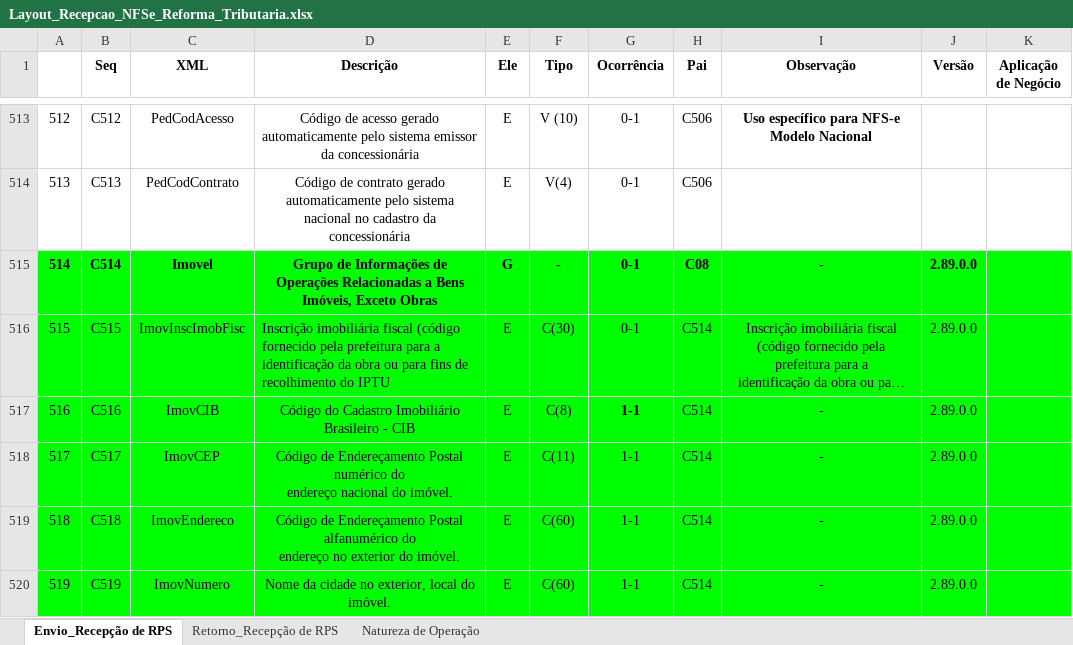
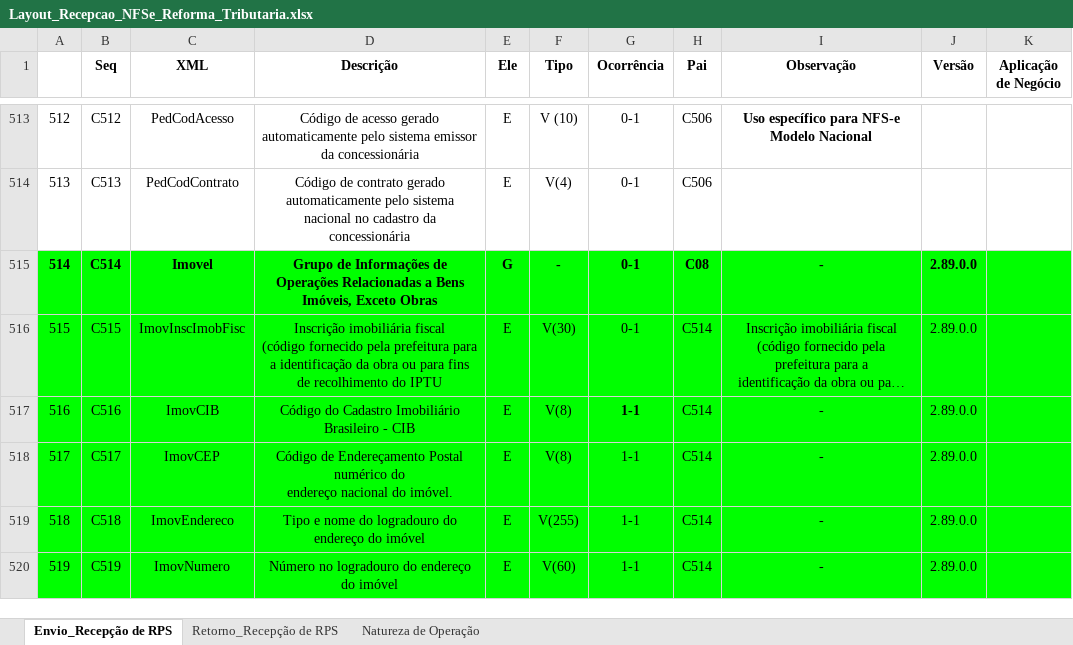
Before and after one commit to migrate-company/integracao-InvoiCy-BR, an Excel workbook: Layout Integração - Reforma Tributária/Layout_Recepcao_NFSe_Reforma_Tributaria.xlsx, sheet Envio_Recepção de RPS, drawn as a sheet; only a part is shown, gaps mark what is left out; long unchanged cells end in …; values as stored, in another font and other column widths than the file's, no borders; ↵ is a line break in a cell; the diff covers the shown part only; the diff names each change by its address in the sheet, - before the commit and + after, or states it on an @@ line.

```diff
--- a/Layout Integração - Reforma Tributária/Layout_Recepcao_NFSe_Reforma_Tributaria.xlsx (sheet Envio_Recepção de RPS)
+++ b/Layout Integração - Reforma Tributária/Layout_Recepcao_NFSe_Reforma_Tributaria.xlsx (sheet Envio_Recepção de RPS)
-D516 (Descrição): …do IPTU
+D516 (Descrição): …do IPTU
-D516 alignment: left
+D516 alignment: center
-F516 (Tipo): C(30)
+F516 (Tipo): V(30)
-F517 (Tipo): C(8)
+F517 (Tipo): V(8)
-F518 (Tipo): C(11)
+F518 (Tipo): V(8)
-D519 (Descrição): Código de Endereçamento Postal alfanumérico do ↵ endereço no exterior do imóvel.
+D519 (Descrição): Tipo e nome do logradouro do endereço do imóvel
-F519 (Tipo): C(60)
+F519 (Tipo): V(255)
-D520 (Descrição): Nome da cidade no exterior, local do imóvel.
+D520 (Descrição): Número no logradouro do endereço do imóvel
-F520 (Tipo): C(60)
+F520 (Tipo): V(60)
```
Also changed, not shown: 51 edited cells, cell formats and merged cells elsewhere in this sheet.
